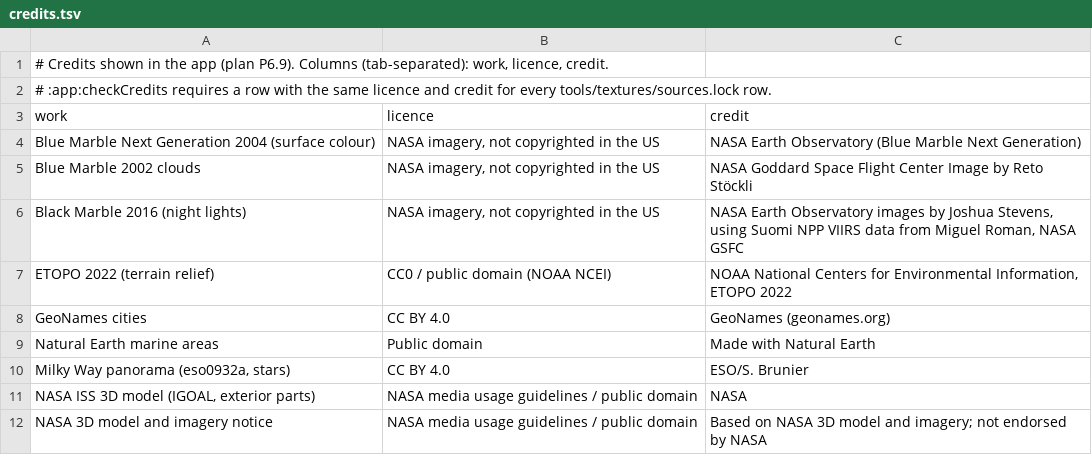
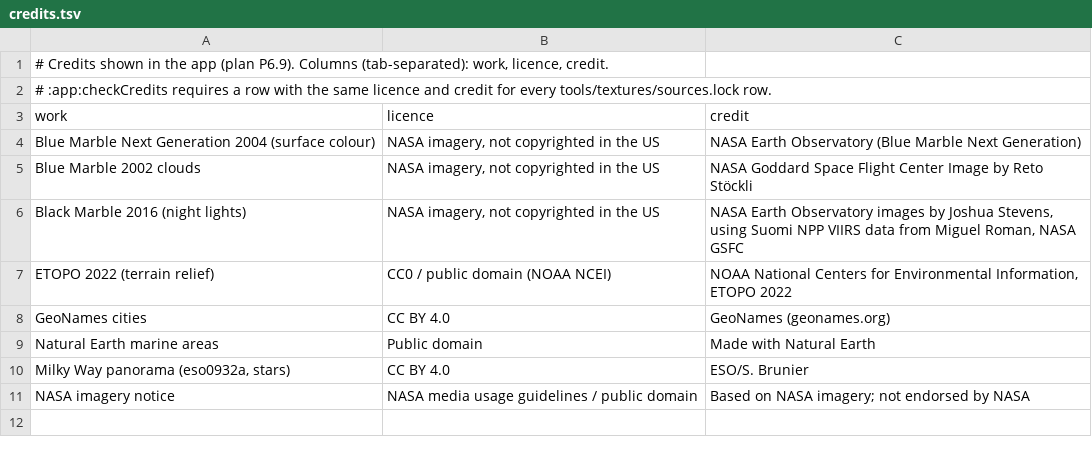
Before and after one commit to IT-BAER/cupola-android, a TSV file: app/src/main/assets/credits.tsv, drawn as a sheet.

Commit message:
Station exterior modelled from scratch (model_station.py): no third-party 3D model in the paid app; IGOAL dropped from sources.lock and credits; re-export for the 1.55 m eye (P4 wings 2A/4A, 3,160 triangles)

```diff
--- a/app/src/main/assets/credits.tsv
+++ b/app/src/main/assets/credits.tsv
@@ -10,3 +10,2 @@ Natural Earth marine areas	Public domain	Made with Natural Earth
 Milky Way panorama (eso0932a, stars)	CC BY 4.0	ESO/S. Brunier
-NASA ISS 3D model (IGOAL, exterior parts)	NASA media usage guidelines / public domain	NASA
-NASA 3D model and imagery notice	NASA media usage guidelines / public domain	Based on NASA 3D model and imagery; not endorsed by NASA
+NASA imagery notice	NASA media usage guidelines / public domain	Based on NASA imagery; not endorsed by NASA
```
Also changed, not shown: 11 other files.
